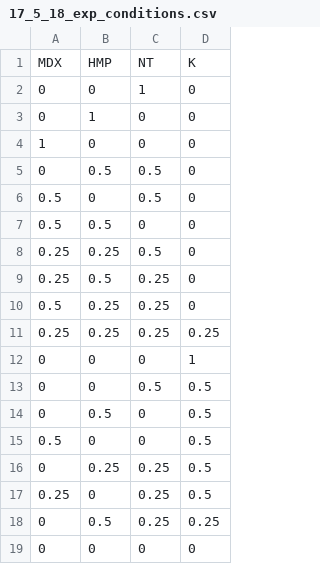
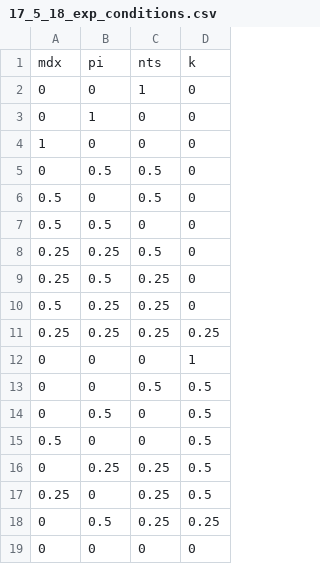
Before and after one commit to nlarusstone/cf_fba, a CSV file: data/17_5_18_exp_conditions.csv, drawn as a sheet; removed rows and columns are numbered as before the commit, all else as after; the diff names each change by its address in the sheet, - before the commit and + after, or states it on an @@ line.

```diff
--- a/data/17_5_18_exp_conditions.csv
+++ b/data/17_5_18_exp_conditions.csv
-row 1: MDX | HMP | NT | K
+row 1: mdx | pi | nts | k
```
Also changed, not shown: data/17_5_18_EXPERIMENT.csv, 6 other files.
